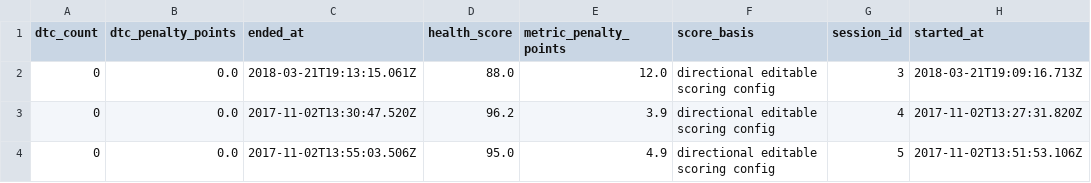
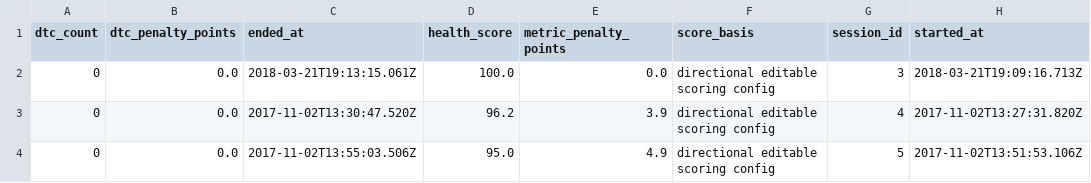
Before and after one commit to uhchi-actual/corvus, a CSV file: powerbi/export/health_scores.csv, drawn as a sheet; only a part is shown; the diff names each change by its address in the sheet, - before the commit and + after, or states it on an @@ line.

```diff
--- a/powerbi/export/health_scores.csv
+++ b/powerbi/export/health_scores.csv
-D2 (health_score): 88.0
+D2 (health_score): 100.0
-E2 (metric_penalty_points): 12.0
+E2 (metric_penalty_points): 0.0
```
Also changed, not shown: powerbi/export/drive_sessions.csv, 11 other files.
